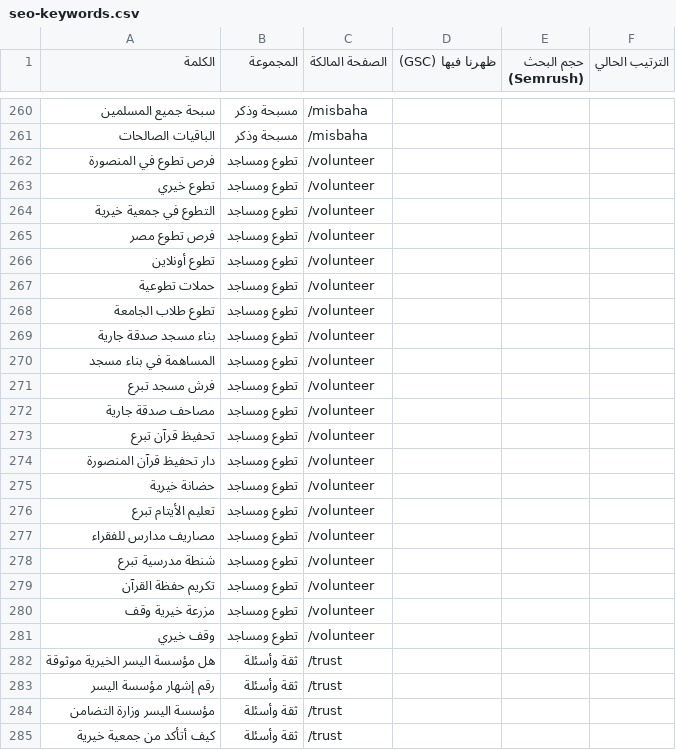
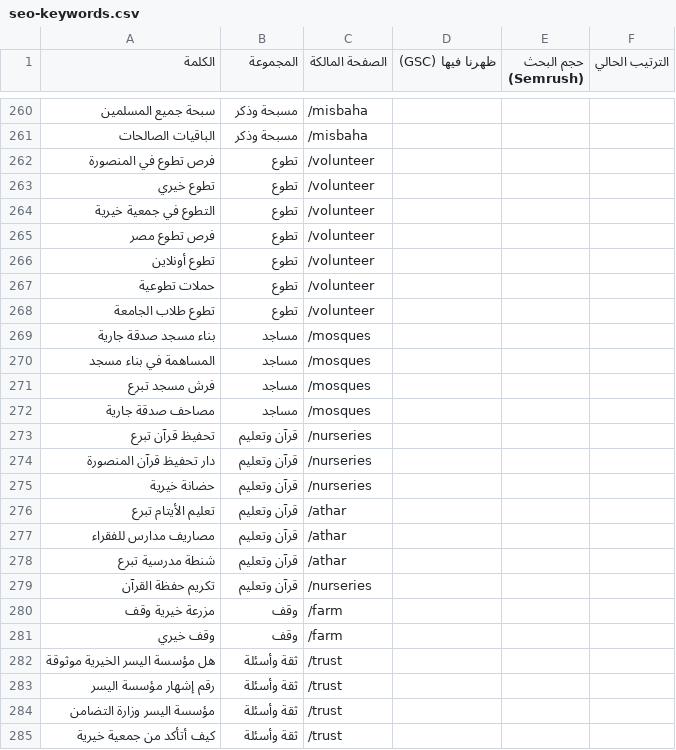
Before and after one commit to unmoky2020-bit/al-yusr-charity, a CSV file: docs/seo-keywords.csv, drawn as a sheet; only a part is shown, gaps mark what is left out; the diff covers the shown part only; the diff names each change by its address in the sheet, - before the commit and + after, or states it on an @@ line.

```diff
--- a/docs/seo-keywords.csv
+++ b/docs/seo-keywords.csv
-B262:B268 (المجموعة): تطوع ومساجد
+B262:B268 (المجموعة): تطوع
-B269:B272 (المجموعة): تطوع ومساجد
+B269:B272 (المجموعة): مساجد
-C269:C272 (الصفحة المالكة): /volunteer
+C269:C272 (الصفحة المالكة): /mosques
-B273:B279 (المجموعة): تطوع ومساجد
+B273:B279 (المجموعة): قرآن وتعليم
-C273:C275 (الصفحة المالكة): /volunteer
+C273:C275 (الصفحة المالكة): /nurseries
-C276:C278 (الصفحة المالكة): /volunteer
+C276:C278 (الصفحة المالكة): /athar
-C279 (الصفحة المالكة): /volunteer
+C279 (الصفحة المالكة): /nurseries
-B280:B281 (المجموعة): تطوع ومساجد
+B280:B281 (المجموعة): وقف
-C280:C281 (الصفحة المالكة): /volunteer
+C280:C281 (الصفحة المالكة): /farm
```
Also changed, not shown: 6 added rows elsewhere in this file, 19 other files.
